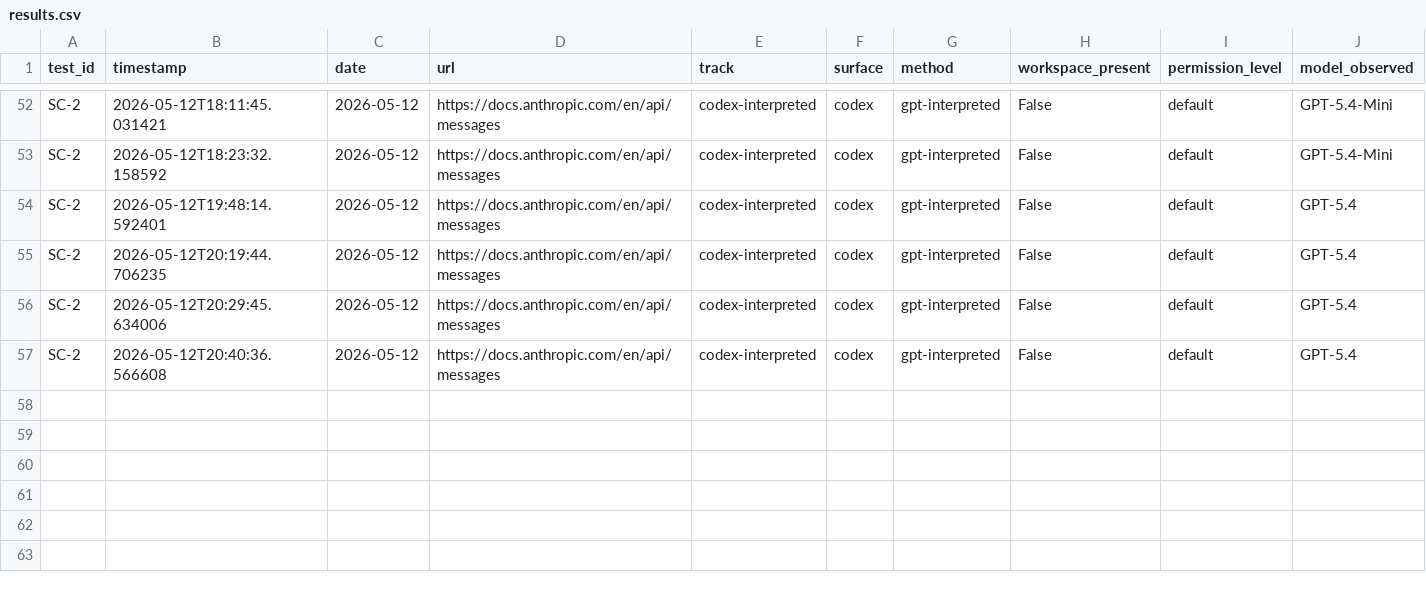
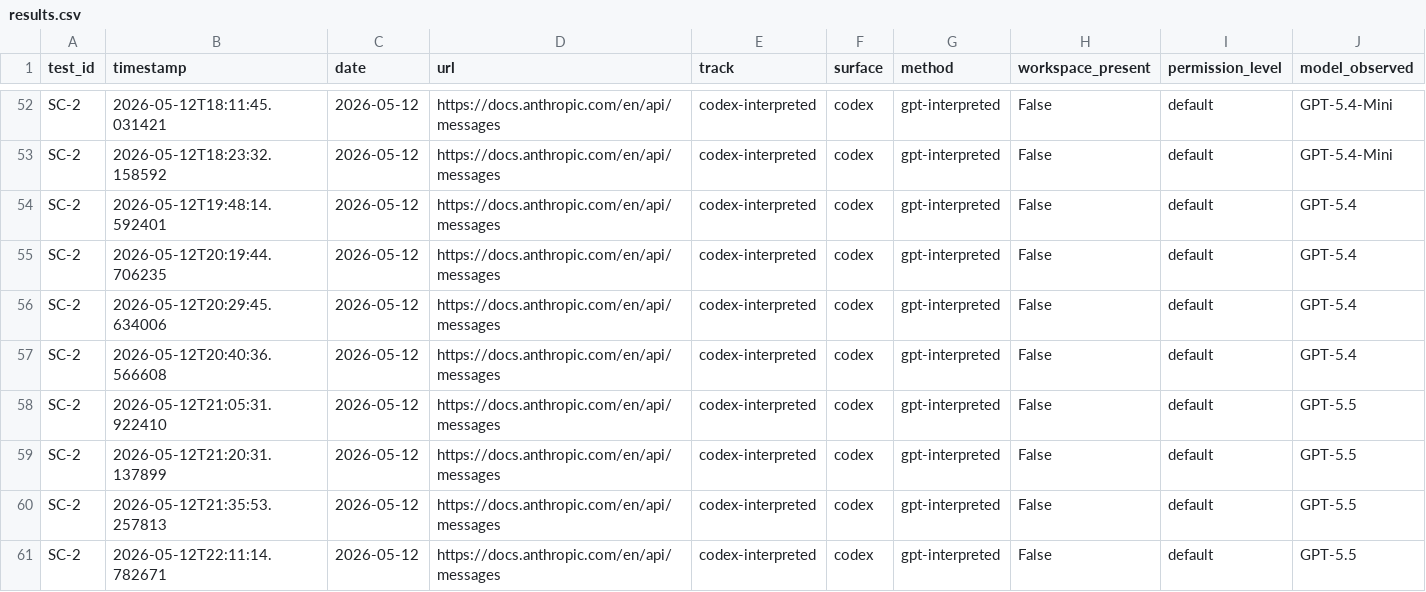
Before and after one commit to rhyannonjoy/agent-ecosystem-testing, a CSV file: open-ai-codex-web-search/results/codex-interpreted/results.csv, drawn as a sheet; only a part is shown, gaps mark what is left out; rows hold the shown columns only; the diff names each change by its address in the sheet, - before the commit and + after, or states it on an @@ line.

Commit message:
[add] GPT-5.5 results (Issue #151)

```diff
--- a/open-ai-codex-web-search/results/codex-interpreted/results.csv
+++ b/open-ai-codex-web-search/results/codex-interpreted/results.csv
+row 58: SC-2 | 2026-05-12T21:05:31.922410 | 2026-05-12 | https://docs.anthropic.com/en/api/messages | codex-interpreted | codex | gpt-interpreted | False | default | GPT-5.5
+row 59: SC-2 | 2026-05-12T21:20:31.137899 | 2026-05-12 | https://docs.anthropic.com/en/api/messages | codex-interpreted | codex | gpt-interpreted | False | default | GPT-5.5
+row 60: SC-2 | 2026-05-12T21:35:53.257813 | 2026-05-12 | https://docs.anthropic.com/en/api/messages | codex-interpreted | codex | gpt-interpreted | False | default | GPT-5.5
+row 61: SC-2 | 2026-05-12T22:11:14.782671 | 2026-05-12 | https://docs.anthropic.com/en/api/messages | codex-interpreted | codex | gpt-interpreted | False | default | GPT-5.5
```
